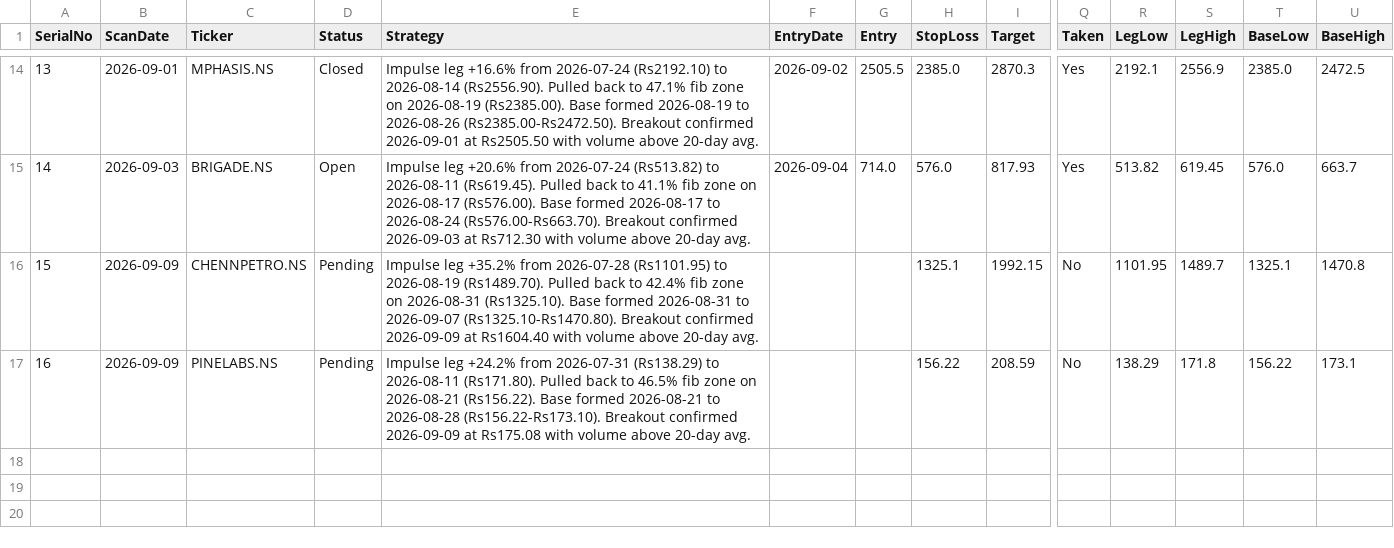
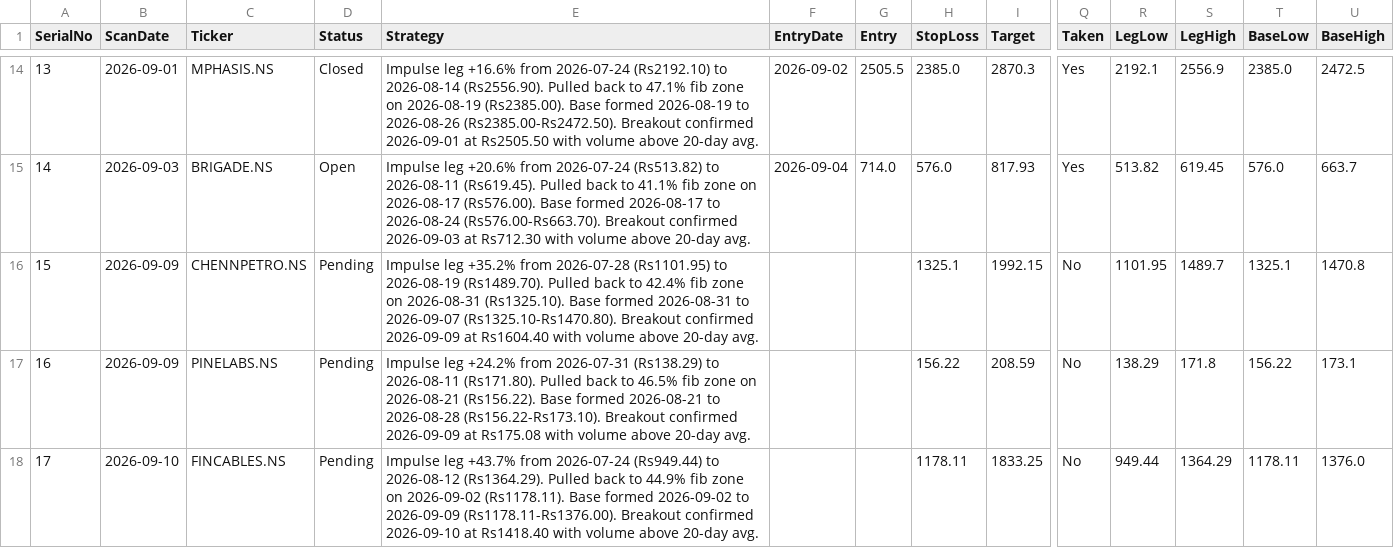
Before and after one commit to Jinish2023/4pm_swing, a CSV file: results.csv, drawn as a sheet; only a part is shown, gaps mark what is left out; rows hold the shown columns only; the diff names each change by its address in the sheet, - before the commit and + after, or states it on an @@ line.

Commit message:
Update results.csv (scan)

```diff
--- a/results.csv
+++ b/results.csv
+row 18: 17 | 2026-09-10 | FINCABLES.NS | Pending | Impulse leg +43.7% from 2026-07-24 (Rs949.44) to 2026-08-12 (Rs1364.29). Pulled back to 44.9% fib zone on 2026-09-02 (Rs1178.11). Base formed 2026-09-02 to 2026-09-09 (Rs1178.11-Rs1376.00). Breakout confirmed 2026-09-10 at Rs1418.40 with volume above 20-day avg. |  |  | 1178.11 | 1833.25 | No | 949.44 | 1364.29 | 1178.11 | 1376.0
```
